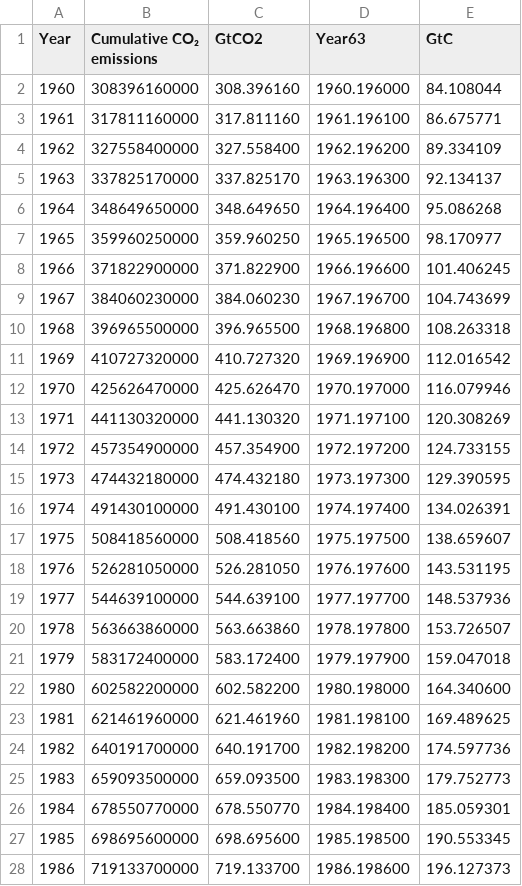
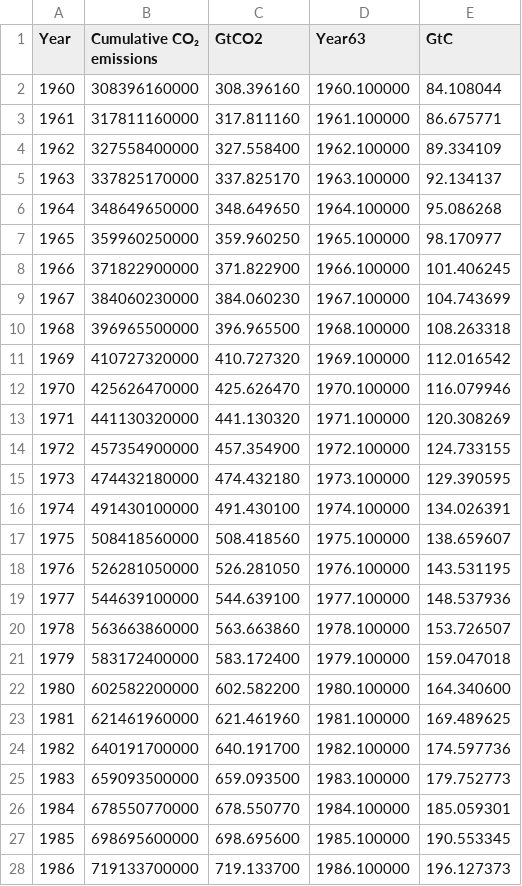
Before and after one commit to Boettcher1960/5_CO2_EEI_T, a CSV file: work/_63b.csv, drawn as a sheet; only a part is shown; the diff covers the shown part only.

```diff
--- a/work/_63b.csv
+++ b/work/_63b.csv
@@ -1,28 +1,28 @@
 Year,Cumulative CO₂ emissions,GtCO2,Year63,GtC
-1960,308396160000,308.396160,1960.196000,84.108044
-1961,317811160000,317.811160,1961.196100,86.675771
-1962,327558400000,327.558400,1962.196200,89.334109
-1963,337825170000,337.825170,1963.196300,92.134137
-1964,348649650000,348.649650,1964.196400,95.086268
-1965,359960250000,359.960250,1965.196500,98.170977
-1966,371822900000,371.822900,1966.196600,101.406245
-1967,384060230000,384.060230,1967.196700,104.743699
-1968,396965500000,396.965500,1968.196800,108.263318
-1969,410727320000,410.727320,1969.196900,112.016542
-1970,425626470000,425.626470,1970.197000,116.079946
-1971,441130320000,441.130320,1971.197100,120.308269
-1972,457354900000,457.354900,1972.197200,124.733155
-1973,474432180000,474.432180,1973.197300,129.390595
-1974,491430100000,491.430100,1974.197400,134.026391
-1975,508418560000,508.418560,1975.197500,138.659607
-1976,526281050000,526.281050,1976.197600,143.531195
-1977,544639100000,544.639100,1977.197700,148.537936
-1978,563663860000,563.663860,1978.197800,153.726507
-1979,583172400000,583.172400,1979.197900,159.047018
-1980,602582200000,602.582200,1980.198000,164.340600
-1981,621461960000,621.461960,1981.198100,169.489625
-1982,640191700000,640.191700,1982.198200,174.597736
-1983,659093500000,659.093500,1983.198300,179.752773
-1984,678550770000,678.550770,1984.198400,185.059301
-1985,698695600000,698.695600,1985.198500,190.553345
-1986,719133700000,719.133700,1986.198600,196.127373
+1960,308396160000,308.396160,1960.100000,84.108044
+1961,317811160000,317.811160,1961.100000,86.675771
+1962,327558400000,327.558400,1962.100000,89.334109
+1963,337825170000,337.825170,1963.100000,92.134137
+1964,348649650000,348.649650,1964.100000,95.086268
+1965,359960250000,359.960250,1965.100000,98.170977
+1966,371822900000,371.822900,1966.100000,101.406245
+1967,384060230000,384.060230,1967.100000,104.743699
+1968,396965500000,396.965500,1968.100000,108.263318
+1969,410727320000,410.727320,1969.100000,112.016542
+1970,425626470000,425.626470,1970.100000,116.079946
+1971,441130320000,441.130320,1971.100000,120.308269
+1972,457354900000,457.354900,1972.100000,124.733155
+1973,474432180000,474.432180,1973.100000,129.390595
+1974,491430100000,491.430100,1974.100000,134.026391
+1975,508418560000,508.418560,1975.100000,138.659607
+1976,526281050000,526.281050,1976.100000,143.531195
+1977,544639100000,544.639100,1977.100000,148.537936
+1978,563663860000,563.663860,1978.100000,153.726507
+1979,583172400000,583.172400,1979.100000,159.047018
+1980,602582200000,602.582200,1980.100000,164.340600
+1981,621461960000,621.461960,1981.100000,169.489625
+1982,640191700000,640.191700,1982.100000,174.597736
+1983,659093500000,659.093500,1983.100000,179.752773
+1984,678550770000,678.550770,1984.100000,185.059301
+1985,698695600000,698.695600,1985.100000,190.553345
+1986,719133700000,719.133700,1986.100000,196.127373
```
Also changed, not shown: 38 edited cells elsewhere in this file, 2 other files.
